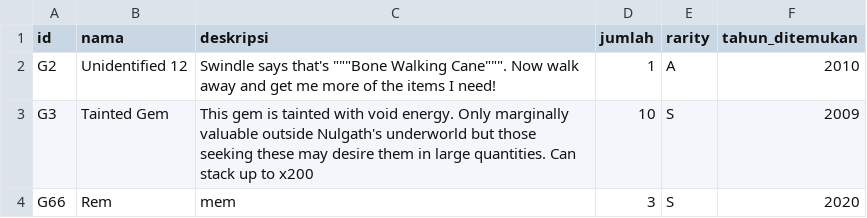
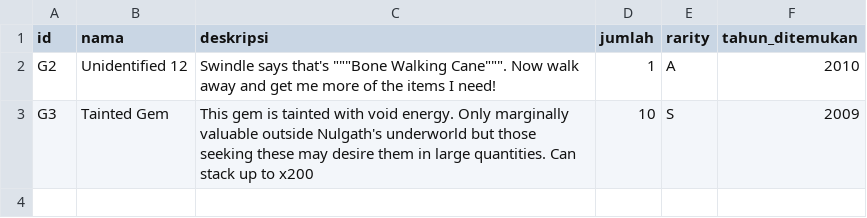
Before and after one commit to msyahrulsp/Tubes-DasPro, a CSV file: Data/2021-04-01_235959/gadget.csv, drawn as a sheet; the diff names each change by its address in the sheet, - before the commit and + after, or states it on an @@ line.

```diff
--- a/Data/2021-04-01_235959/gadget.csv
+++ b/Data/2021-04-01_235959/gadget.csv
-row 4: G66 | Rem | mem | 3 | S | 2020
```
Also changed, not shown: 2 other files.
